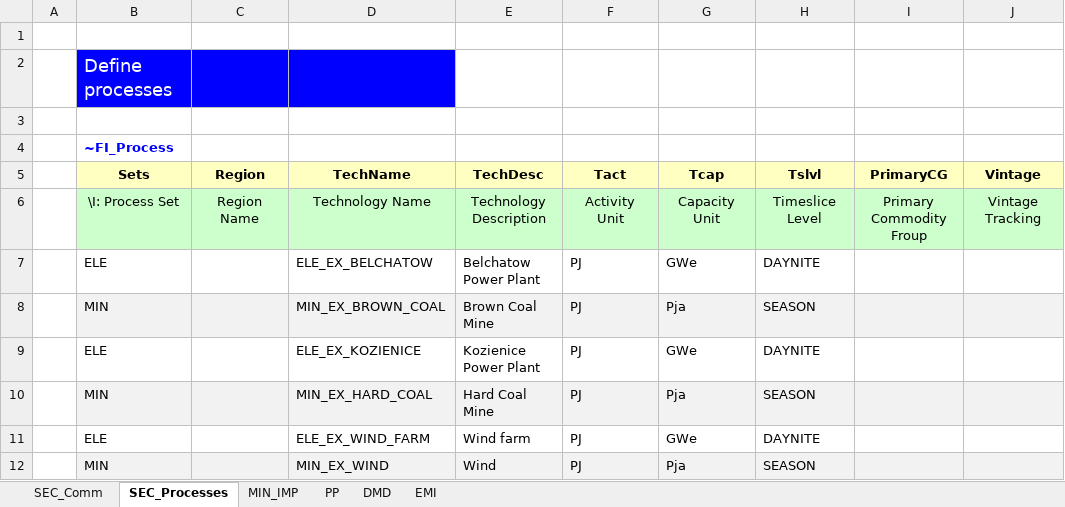
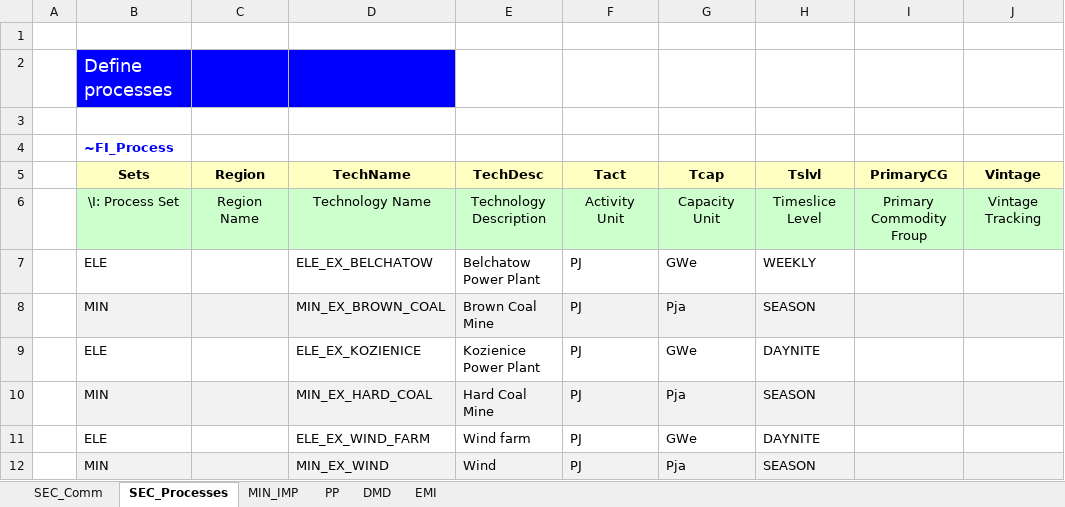
Before and after one commit to emiwyrwa/Emilia, an Excel workbook: VT_Model_ALL_V01.xlsx, sheet SEC_Processes, drawn as a sheet; only a part is shown; values as stored, in another font and other column widths than the file's, no borders; the diff names each change by its address in the sheet, - before the commit and + after, or states it on an @@ line.

Commit message:
Add files via upload

```diff
--- a/VT_Model_ALL_V01.xlsx (sheet SEC_Processes)
+++ b/VT_Model_ALL_V01.xlsx (sheet SEC_Processes)
-H7 (Tslvl): DAYNITE
+H7 (Tslvl): WEEKLY
```
